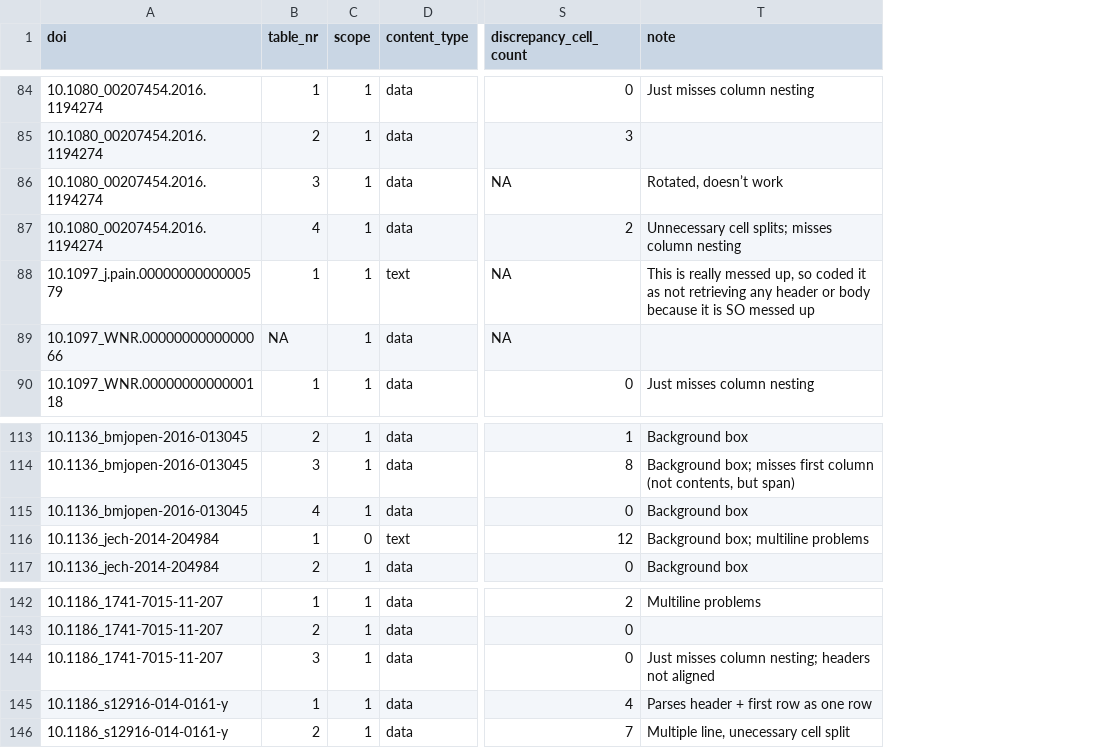
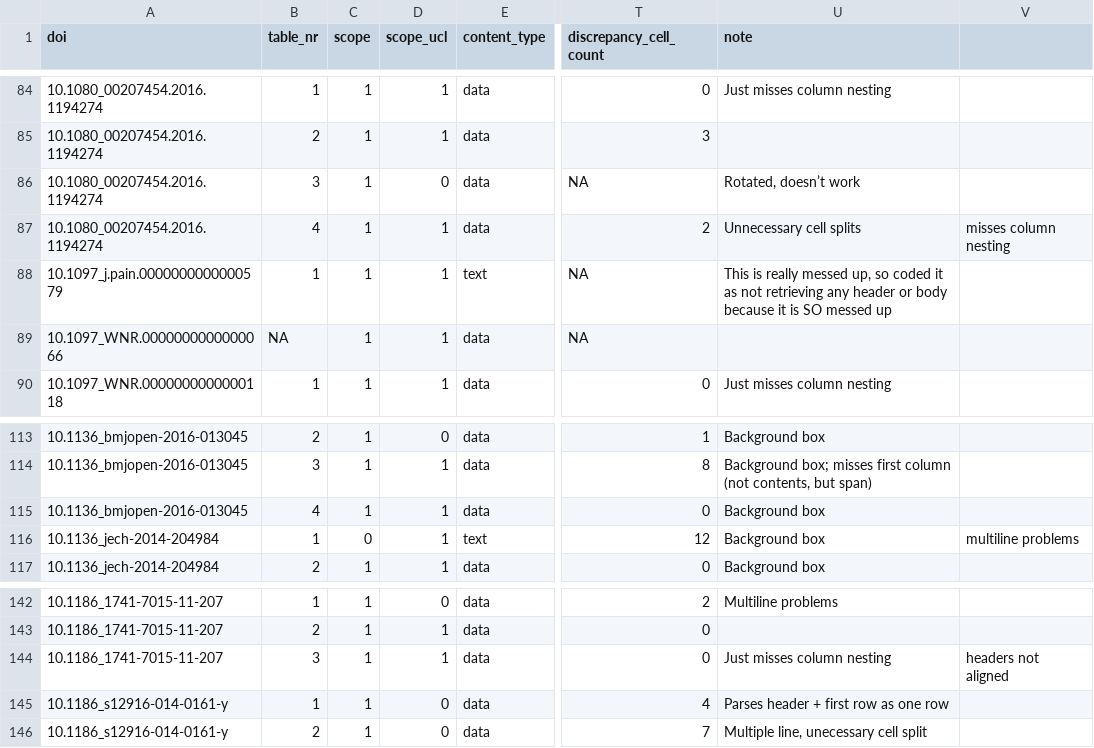
Before and after one commit to ContentMine/cm-ucl, a CSV file: data/metrics-test.csv, drawn as a sheet; only a part is shown, gaps mark what is left out; addresses are those after the commit; the diff covers the shown part only; the diff names each change by its address in the sheet, - before the commit and + after, or states it on an @@ line.

Commit message:
Add ucl_scope

```diff
--- a/data/metrics-test.csv
+++ b/data/metrics-test.csv
+column D (scope_ucl), rows 84-90: 1 | 1 | 0 | 1 | 1 | 1 | 1; rows 113-117: 0 | 1 | 1 | 1 | 1; rows 142-146: 0 | 1 | 1 | 0 | 0
+column V, row 87: misses column nesting; row 116: multiline problems; row 144: headers not aligned
-U87 (note): Unnecessary cell splits; misses column nesting
+U87 (note): Unnecessary cell splits
-U116 (note): Background box; multiline problems
+U116 (note): Background box
-U144 (note): Just misses column nesting; headers not aligned
+U144 (note): Just misses column nesting
```
Also changed, not shown: 9 edited cells elsewhere in this file.
